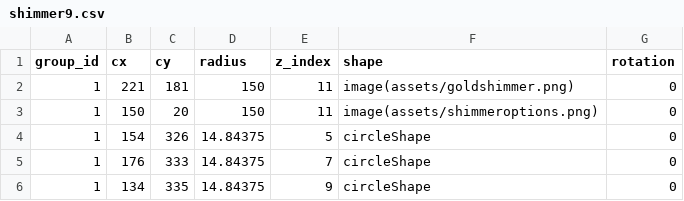
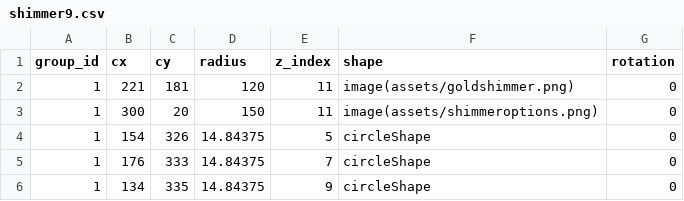
Before and after one commit to matthematician/KeyWe-Studio, a CSV file: assets/designs/shimmer9.csv, drawn as a sheet; only a part is shown.

Commit message:
Sanity returns

```diff
--- a/assets/designs/shimmer9.csv
+++ b/assets/designs/shimmer9.csv
@@ -1,4 +1,4 @@
 group_id,cx,cy,radius,z_index,shape,rotation
-1,221,181,150,11,image(assets/goldshimmer.png),0
-1,150,20,150,11,image(assets/shimmeroptions.png),0
+1,221,181,120,11,image(assets/goldshimmer.png),0
+1,300,20,150,11,image(assets/shimmeroptions.png),0
 1,154,326,14.84375,5,circleShape,0
```
